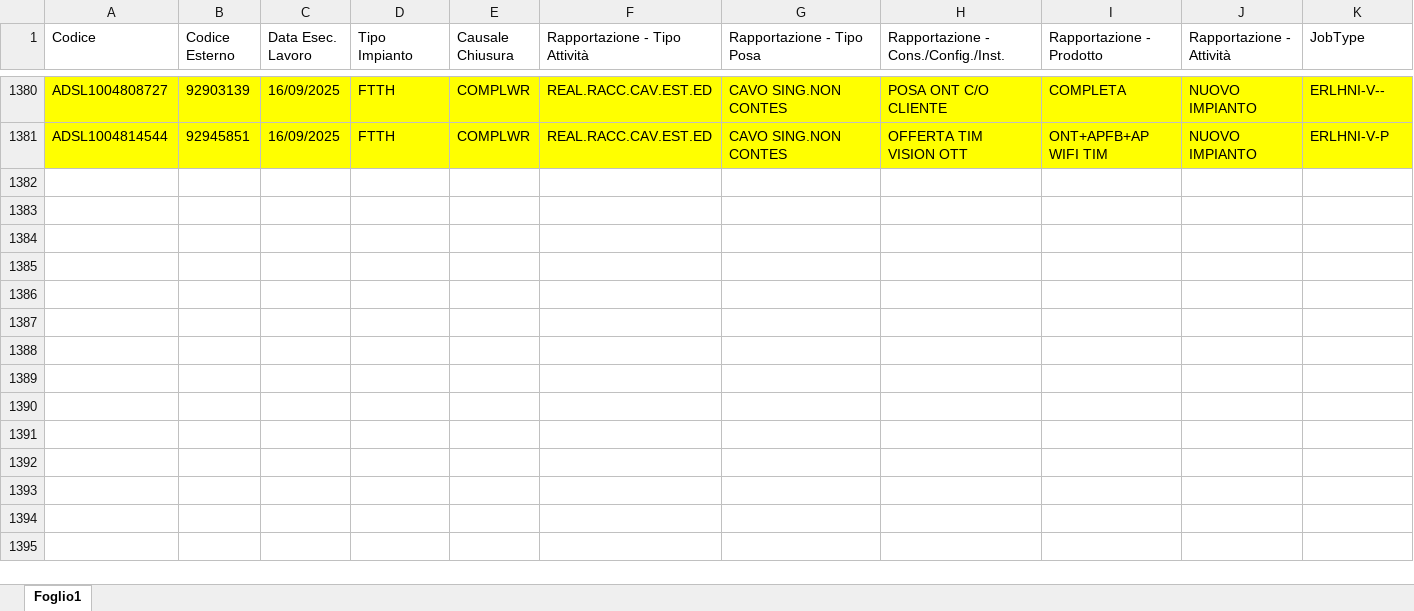
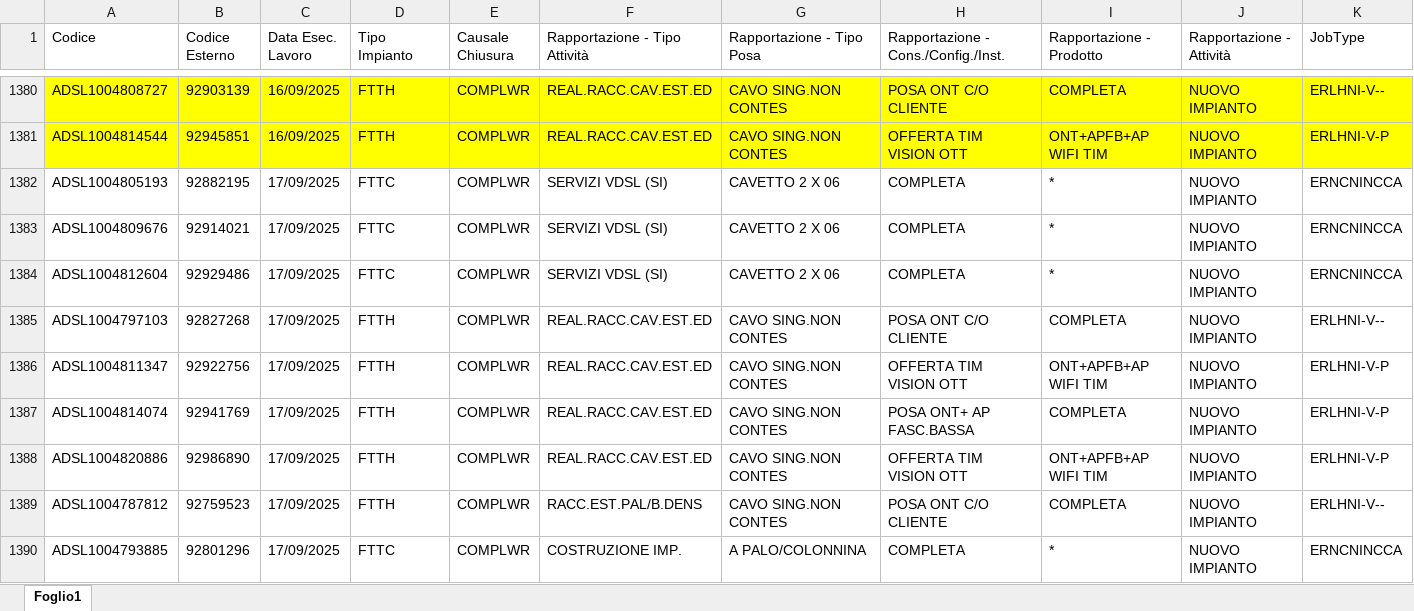
Before and after one commit to lbianco11197/Avanzamento-Delivery, an Excel workbook: delivery.xlsx, sheet Foglio1, drawn as a sheet; only a part is shown, gaps mark what is left out; values as stored, in another font and other column widths than the file's, no borders; rows hold the shown columns only; the diff covers the shown part only; the diff names each change by its address in the sheet, - before the commit and + after, or states it on an @@ line.

Commit message:
Aggiornato delivery.xlsx da lbianco via Streamlit

```diff
--- a/delivery.xlsx (sheet Foglio1)
+++ b/delivery.xlsx (sheet Foglio1)
+row 1382: ADSL1004805193 | 92882195 | 17/09/2025 | FTTC | COMPLWR | SERVIZI VDSL (SI) | CAVETTO 2 X 06 | COMPLETA | * | NUOVO IMPIANTO | ERNCNINCCA
+row 1383: ADSL1004809676 | 92914021 | 17/09/2025 | FTTC | COMPLWR | SERVIZI VDSL (SI) | CAVETTO 2 X 06 | COMPLETA | * | NUOVO IMPIANTO | ERNCNINCCA
+row 1384: ADSL1004812604 | 92929486 | 17/09/2025 | FTTC | COMPLWR | SERVIZI VDSL (SI) | CAVETTO 2 X 06 | COMPLETA | * | NUOVO IMPIANTO | ERNCNINCCA
+row 1385: ADSL1004797103 | 92827268 | 17/09/2025 | FTTH | COMPLWR | REAL.RACC.CAV.EST.ED | CAVO SING.NON CONTES | POSA ONT C/O CLIENTE | COMPLETA | NUOVO IMPIANTO | ERLHNI-V--
+row 1386: ADSL1004811347 | 92922756 | 17/09/2025 | FTTH | COMPLWR | REAL.RACC.CAV.EST.ED | CAVO SING.NON CONTES | OFFERTA TIM VISION OTT | ONT+APFB+AP WIFI TIM | NUOVO IMPIANTO | ERLHNI-V-P
+row 1387: ADSL1004814074 | 92941769 | 17/09/2025 | FTTH | COMPLWR | REAL.RACC.CAV.EST.ED | CAVO SING.NON CONTES | POSA ONT+ AP FASC.BASSA | COMPLETA | NUOVO IMPIANTO | ERLHNI-V-P
+row 1388: ADSL1004820886 | 92986890 | 17/09/2025 | FTTH | COMPLWR | REAL.RACC.CAV.EST.ED | CAVO SING.NON CONTES | OFFERTA TIM VISION OTT | ONT+APFB+AP WIFI TIM | NUOVO IMPIANTO | ERLHNI-V-P
+row 1389: ADSL1004787812 | 92759523 | 17/09/2025 | FTTH | COMPLWR | RACC.EST.PAL/B.DENS | CAVO SING.NON CONTES | POSA ONT C/O CLIENTE | COMPLETA | NUOVO IMPIANTO | ERLHNI-V--
+row 1390: ADSL1004793885 | 92801296 | 17/09/2025 | FTTC | COMPLWR | COSTRUZIONE IMP. | A PALO/COLONNINA | COMPLETA | * | NUOVO IMPIANTO | ERNCNINCCA
```
Also changed, not shown: 16 added rows elsewhere in this sheet.
